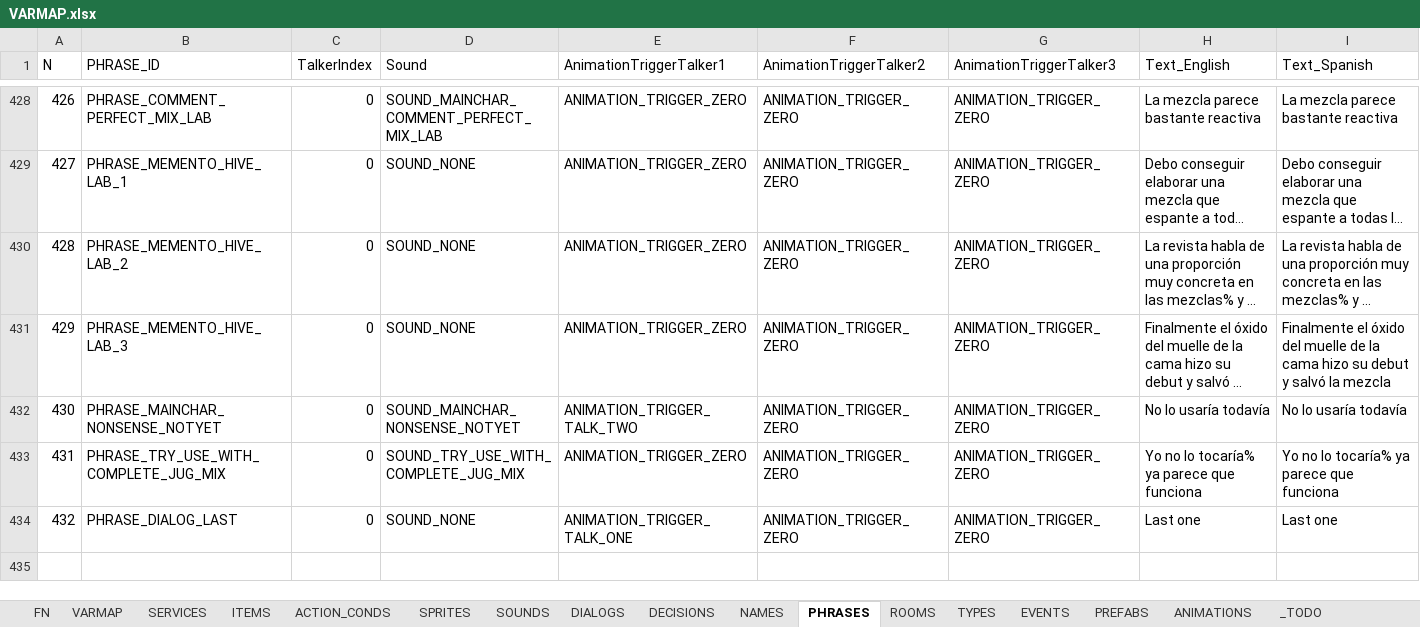
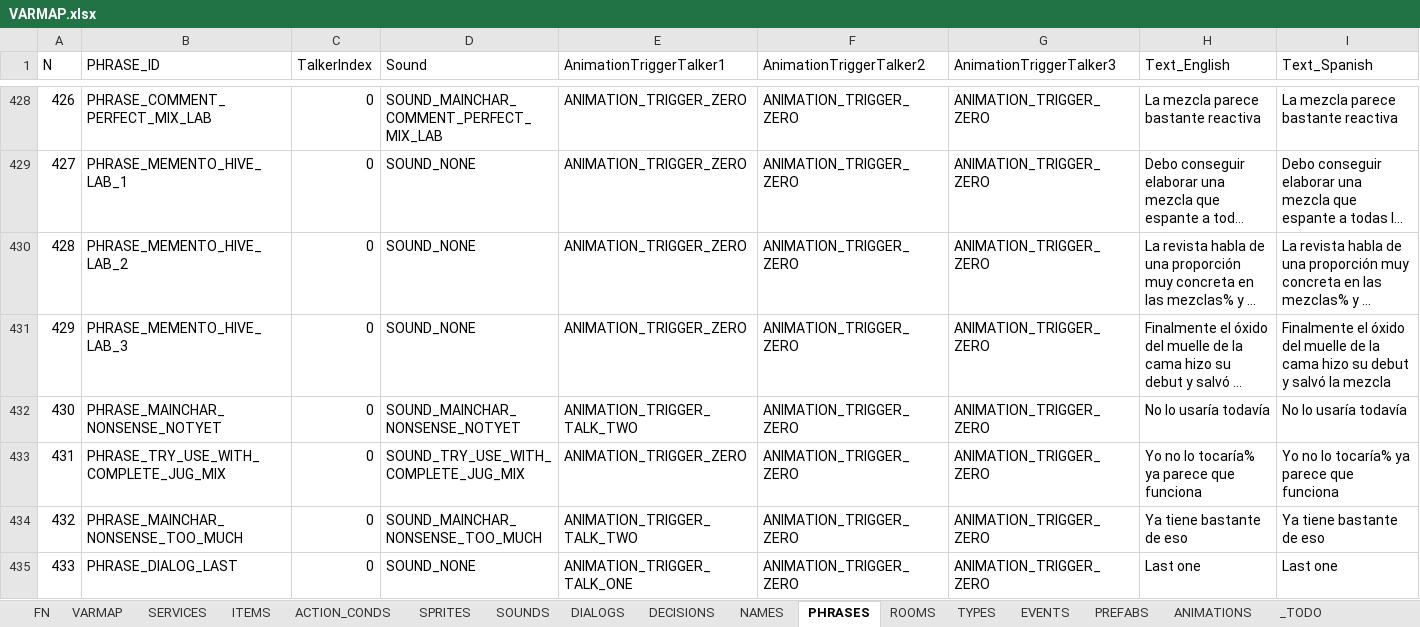
Before and after one commit to ivor4/Goblins3_AnotherQuest, an Excel workbook: VARMAP_Generator/VARMAP.xlsx, sheet PHRASES, drawn as a sheet; only a part is shown, gaps mark what is left out; long unchanged cells end in …; values as stored, in another font and other column widths than the file's, no borders; charts and pictures and table styles not drawn; addresses are those after the commit; the diff names each change by its address in the sheet, - before the commit and + after, or states it on an @@ line.

```diff
--- a/VARMAP_Generator/VARMAP.xlsx (sheet PHRASES)
+++ b/VARMAP_Generator/VARMAP.xlsx (sheet PHRASES)
+row 434: 432 | PHRASE_MAINCHAR_NONSENSE_TOO_MUCH | 0 | SOUND_MAINCHAR_NONSENSE_TOO_MUCH | ANIMATION_TRIGGER_TALK_TWO | ANIMATION_TRIGGER_ZERO | ANIMATION_TRIGGER_ZERO | Ya tiene bastante de eso | Ya tiene bastante de eso
@@ column A (N) renumbered from row 435 down @@
```
Also changed, not shown: sheet ACTION_CONDS, sheet SOUNDS, sheet ROOMS, sheet ITEMS, 17 other files.
